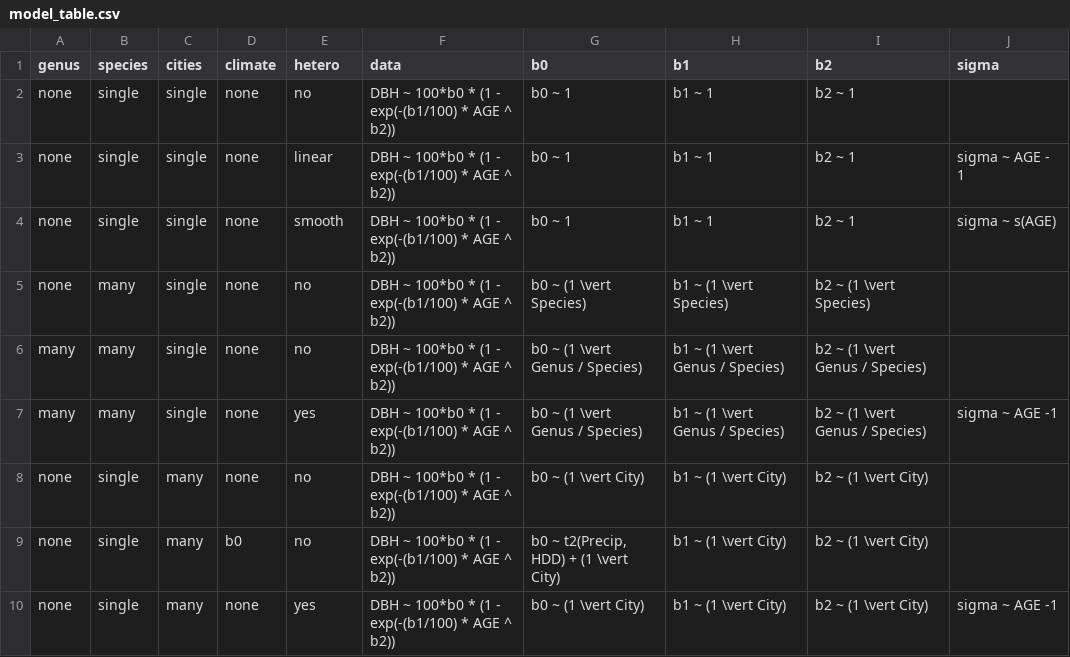
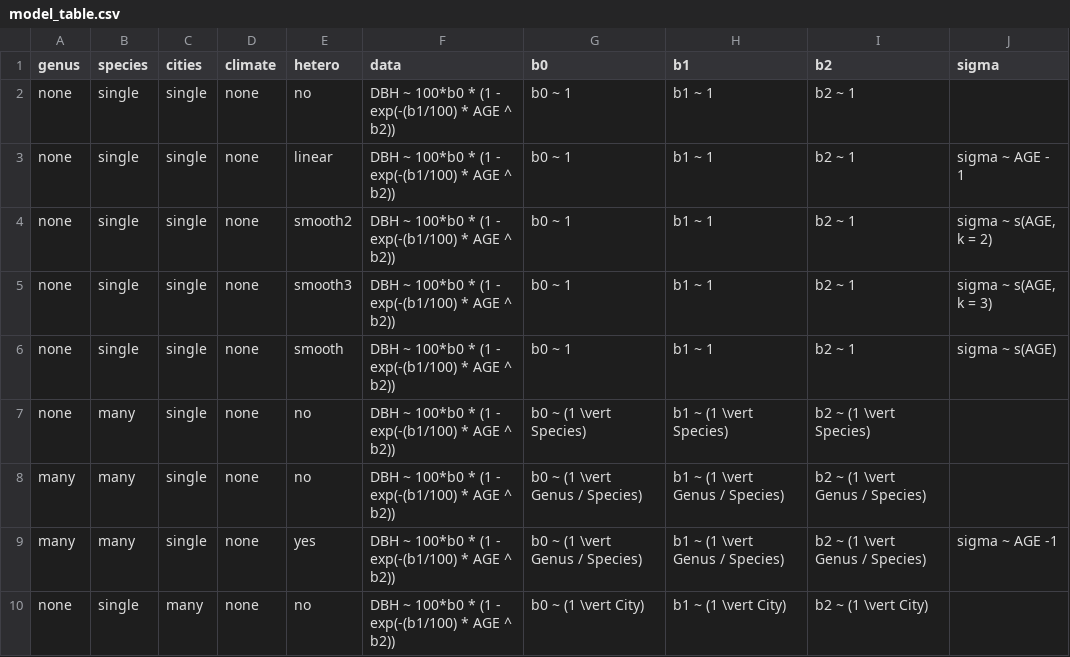
Before and after one commit to TedwardErker/allo, a CSV file: data/model_table.csv, drawn as a sheet; only a part is shown; the shorter side is filled out with more unchanged rows.

```diff
--- a/data/model_table.csv
+++ b/data/model_table.csv
@@ -3,2 +3,4 @@ none,single,single,none,no,DBH ~ 100*b0 * (1 - exp(-(b1/100) * AGE ^ b2)),b0 ~ 1
 none,single,single,none,linear,DBH ~ 100*b0 * (1 - exp(-(b1/100) * AGE ^ b2)),b0 ~ 1,b1 ~ 1,b2 ~ 1,sigma ~ AGE - 1
+none,single,single,none,smooth2,DBH ~ 100*b0 * (1 - exp(-(b1/100) * AGE ^ b2)),b0 ~ 1,b1 ~ 1,b2 ~ 1,"sigma ~ s(AGE, k = 2)"
+none,single,single,none,smooth3,DBH ~ 100*b0 * (1 - exp(-(b1/100) * AGE ^ b2)),b0 ~ 1,b1 ~ 1,b2 ~ 1,"sigma ~ s(AGE, k = 3)"
 none,single,single,none,smooth,DBH ~ 100*b0 * (1 - exp(-(b1/100) * AGE ^ b2)),b0 ~ 1,b1 ~ 1,b2 ~ 1,sigma ~ s(AGE)
```
Also changed, not shown: 3 other files.
